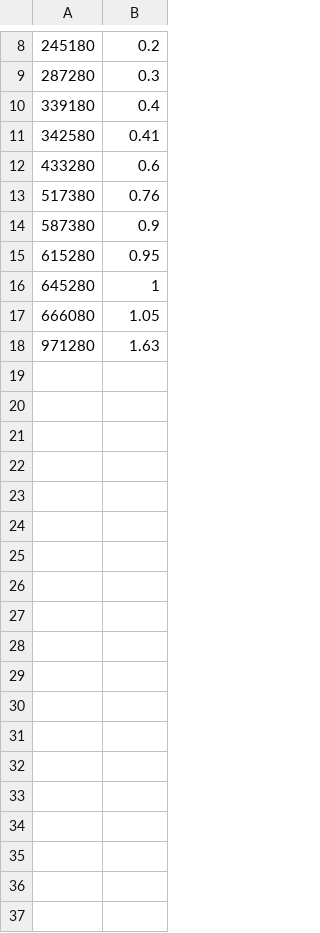
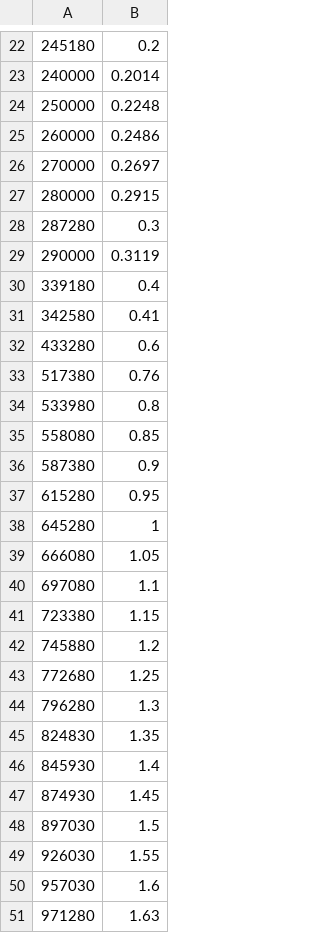
Before and after one commit to JCCPort/OpticalPumping, a CSV file: RDAT/freq_current.csv, drawn as a sheet; only a part is shown, gaps mark what is left out; the diff covers the shown part only; the diff names each change by its address in the sheet, - before the commit and + after, or states it on an @@ line.

```diff
--- a/RDAT/freq_current.csv
+++ b/RDAT/freq_current.csv
+row 23: 240000 | 0.2014
+row 24: 250000 | 0.2248
+row 25: 260000 | 0.2486
+row 26: 270000 | 0.2697
+row 27: 280000 | 0.2915
+row 29: 290000 | 0.3119
+row 34: 533980 | 0.8
+row 35: 558080 | 0.85
+row 40: 697080 | 1.1
+row 41: 723380 | 1.15
+row 42: 745880 | 1.2
+row 43: 772680 | 1.25
+row 44: 796280 | 1.3
+row 45: 824830 | 1.35
+row 46: 845930 | 1.4
+row 47: 874930 | 1.45
+row 48: 897030 | 1.5
+row 49: 926030 | 1.55
+row 50: 957030 | 1.6
```
Also changed, not shown: 14 added rows elsewhere in this file, 1 other file.
